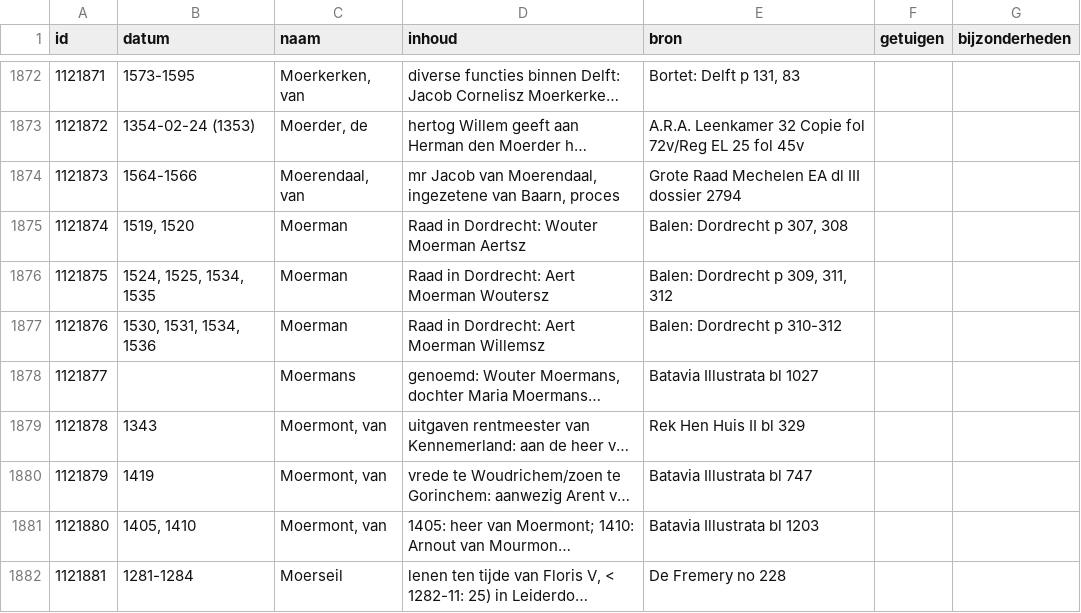
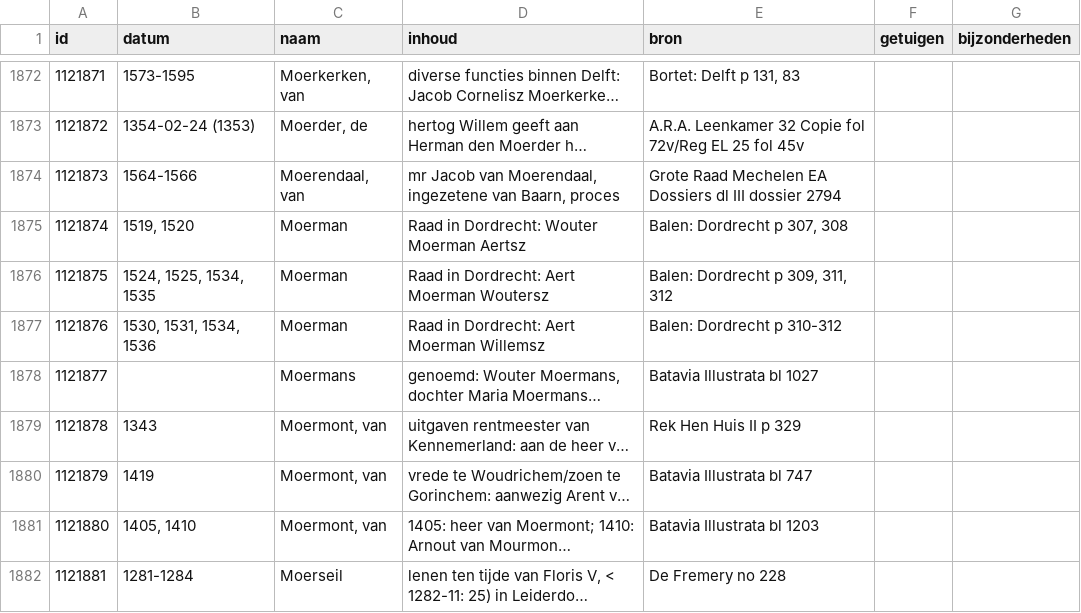
Before and after one commit to collectiegroesbeek/collectiegroesbeek-data, a CSV file: Coll Gr M.csv, drawn as a sheet; only a part is shown, gaps mark what is left out; long unchanged cells end in …; the diff covers the shown part only; the diff names each change by its address in the sheet, - before the commit and + after, or states it on an @@ line.

```diff
--- a/Coll Gr M.csv
+++ b/Coll Gr M.csv
-E1874 (bron): …Mechelen EA dl III…
+E1874 (bron): …Mechelen EA Dossiers dl III…
-E1879 (bron): Rek Hen Huis II bl 329
+E1879 (bron): Rek Hen Huis II p 329
```
Also changed, not shown: 39 edited cells elsewhere in this file, Coll Gr N O.csv, Coll Gr P Q.csv, 14 other files.
